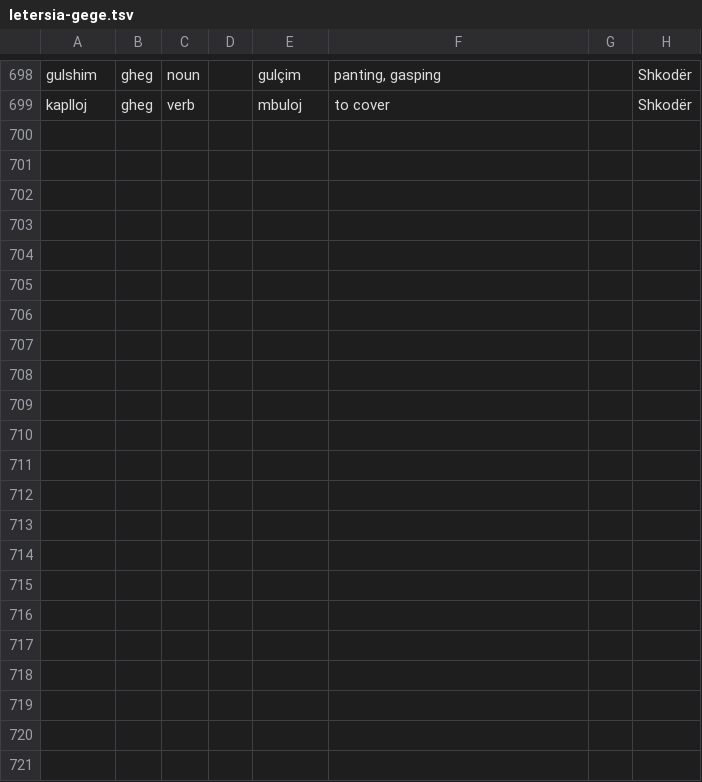
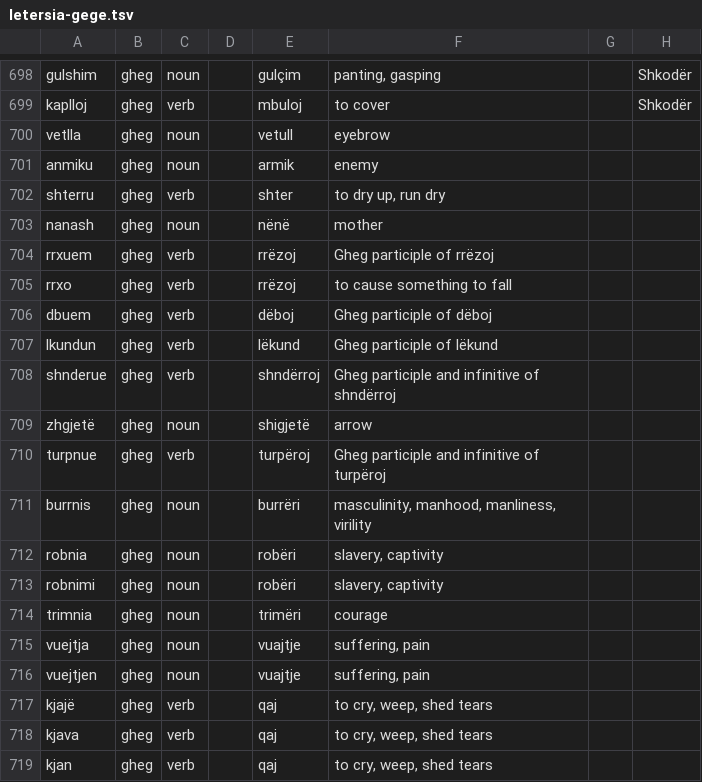
Before and after one commit to EndritRushiti/FjaloriShqip, a TSV file: dialekte/letersia-gege.tsv, drawn as a sheet; only a part is shown, gaps mark what is left out; the diff covers the shown part only.

```diff
--- a/dialekte/letersia-gege.tsv
+++ b/dialekte/letersia-gege.tsv
@@ -699 +699,21 @@ gulshim	gheg	noun		gulçim	panting, gasping		Shkodër
 kaplloj	gheg	verb		mbuloj	to cover		Shkodër
+vetlla	gheg	noun		vetull	eyebrow		
+anmiku	gheg	noun		armik	enemy		
+shterru	gheg	verb		shter	to dry up, run dry		
+nanash	gheg	noun		nënë	mother		
+rrxuem	gheg	verb		rrëzoj	Gheg participle of rrëzoj		
+rrxo	gheg	verb		rrëzoj	to cause something to fall		
+dbuem	gheg	verb		dëboj	Gheg participle of dëboj		
+lkundun	gheg	verb		lëkund	Gheg participle of lëkund		
+shnderue	gheg	verb		shndërroj	Gheg participle and infinitive of shndërroj		
+zhgjetë	gheg	noun		shigjetë	arrow		
+turpnue	gheg	verb		turpëroj	Gheg participle and infinitive of turpëroj		
+burrnis	gheg	noun		burrëri	masculinity, manhood, manliness, virility		
+robnia	gheg	noun		robëri	slavery, captivity		
+robnimi	gheg	noun		robëri	slavery, captivity		
+trimnia	gheg	noun		trimëri	courage		
+vuejtja	gheg	noun		vuajtje	suffering, pain		
+vuejtjen	gheg	noun		vuajtje	suffering, pain		
+kjajë	gheg	verb		qaj	to cry, weep, shed tears		
+kjava	gheg	verb		qaj	to cry, weep, shed tears		
+kjan	gheg	verb		qaj	to cry, weep, shed tears		
```
Also changed, not shown: 16 added rows elsewhere in this file, dialekte/fjalor-arberesh.tsv, 1 other file.
